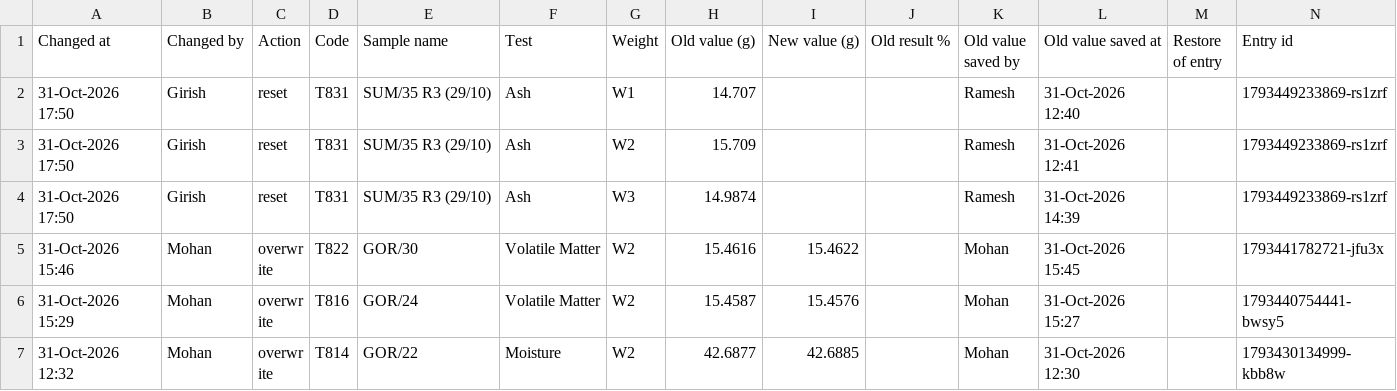
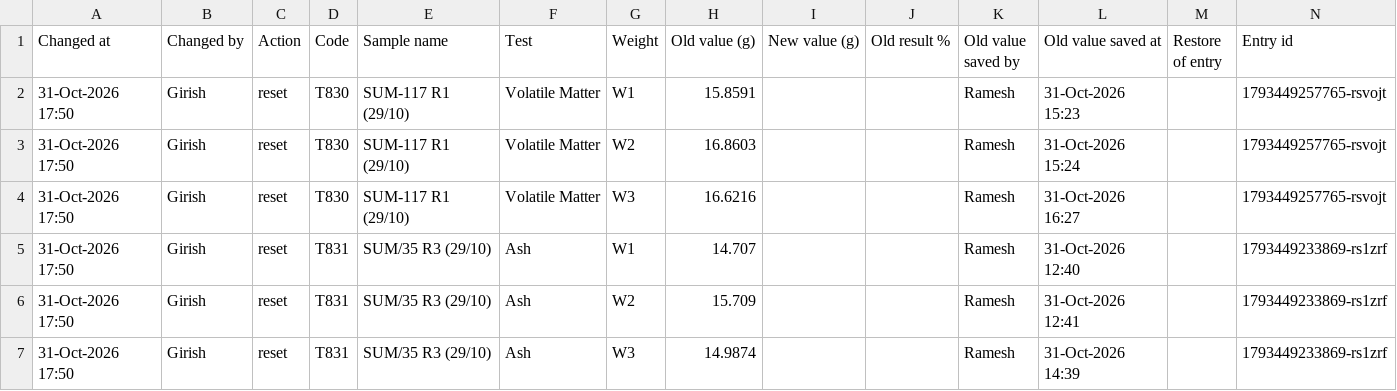
Before and after one commit to girish-vastrakar/weighing_data_QR, a CSV file: corrections.csv, drawn as a sheet; only a part is shown; the shorter side is filled out with more unchanged rows.

```diff
--- a/corrections.csv
+++ b/corrections.csv
@@ -1,2 +1,5 @@
 Changed at,Changed by,Action,Code,Sample name,Test,Weight,Old value (g),New value (g),Old result %,Old value saved by,Old value saved at,Restore of entry,Entry id
+31-Oct-2026 17:50,Girish,reset,T830,SUM-117 R1 (29/10),Volatile Matter,W1,15.8591,,,Ramesh,31-Oct-2026 15:23,,1793449257765-rsvojt
+31-Oct-2026 17:50,Girish,reset,T830,SUM-117 R1 (29/10),Volatile Matter,W2,16.8603,,,Ramesh,31-Oct-2026 15:24,,1793449257765-rsvojt
+31-Oct-2026 17:50,Girish,reset,T830,SUM-117 R1 (29/10),Volatile Matter,W3,16.6216,,,Ramesh,31-Oct-2026 16:27,,1793449257765-rsvojt
 31-Oct-2026 17:50,Girish,reset,T831,SUM/35 R3 (29/10),Ash,W1,14.707,,,Ramesh,31-Oct-2026 12:40,,1793449233869-rs1zrf
```
Also changed, not shown: results.csv, retest.csv, 2 other files.
